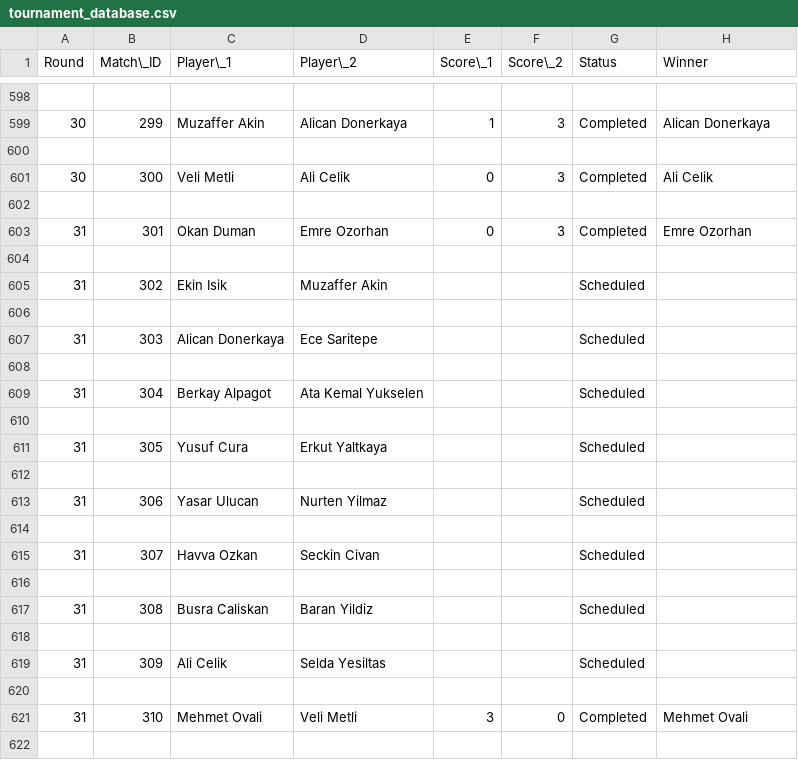
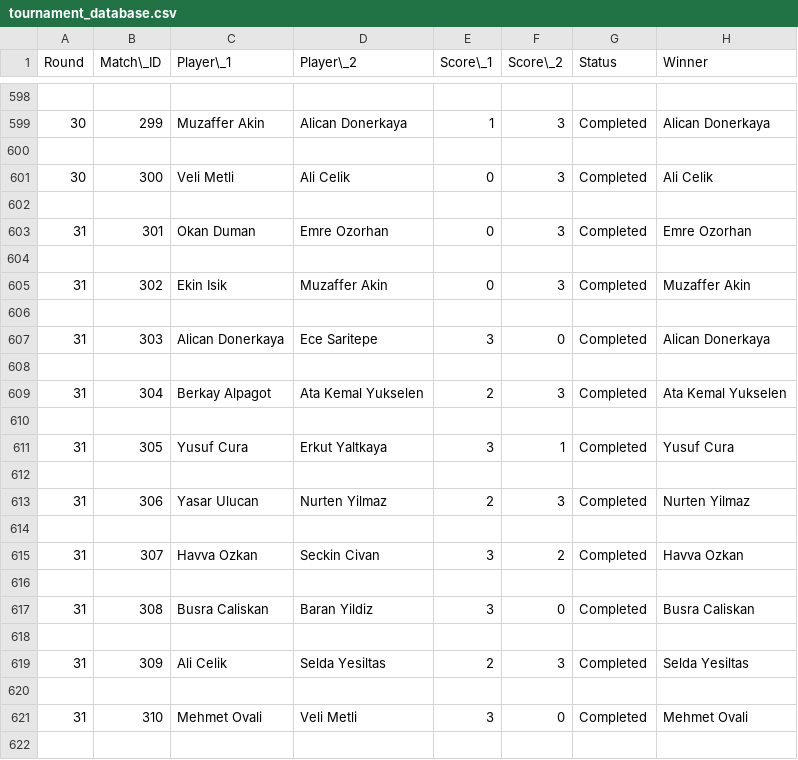
Before and after one commit to tmeren/fantasy-dart, a CSV file: data/tournament_database.csv, drawn as a sheet; only a part is shown, gaps mark what is left out; the diff covers the shown part only.

Commit message:
data: enter Round 31-32 results (17 matches)

```diff
--- a/data/tournament_database.csv
+++ b/data/tournament_database.csv
@@ -604,17 +604,17 @@ Round,Match\_ID,Player\_1,Player\_2,Score\_1,Score\_2,Status,Winner
 
-31,302,Ekin Isik,Muzaffer Akin,,,Scheduled,
+31,302,Ekin Isik,Muzaffer Akin,0,3,Completed,Muzaffer Akin
 
-31,303,Alican Donerkaya,Ece Saritepe,,,Scheduled,
+31,303,Alican Donerkaya,Ece Saritepe,3,0,Completed,Alican Donerkaya
 
-31,304,Berkay Alpagot,Ata Kemal Yukselen,,,Scheduled,
+31,304,Berkay Alpagot,Ata Kemal Yukselen,2,3,Completed,Ata Kemal Yukselen
 
-31,305,Yusuf Cura,Erkut Yaltkaya,,,Scheduled,
+31,305,Yusuf Cura,Erkut Yaltkaya,3,1,Completed,Yusuf Cura
 
-31,306,Yasar Ulucan,Nurten Yilmaz,,,Scheduled,
+31,306,Yasar Ulucan,Nurten Yilmaz,2,3,Completed,Nurten Yilmaz
 
-31,307,Havva Ozkan,Seckin Civan,,,Scheduled,
+31,307,Havva Ozkan,Seckin Civan,3,2,Completed,Havva Ozkan
 
-31,308,Busra Caliskan,Baran Yildiz,,,Scheduled,
+31,308,Busra Caliskan,Baran Yildiz,3,0,Completed,Busra Caliskan
 
-31,309,Ali Celik,Selda Yesiltas,,,Scheduled,
+31,309,Ali Celik,Selda Yesiltas,2,3,Completed,Selda Yesiltas
 
```
Also changed, not shown: 36 edited cells elsewhere in this file.
